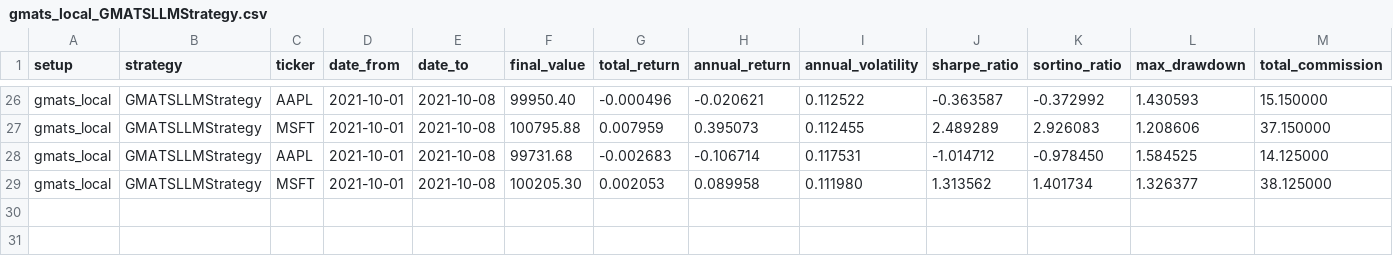
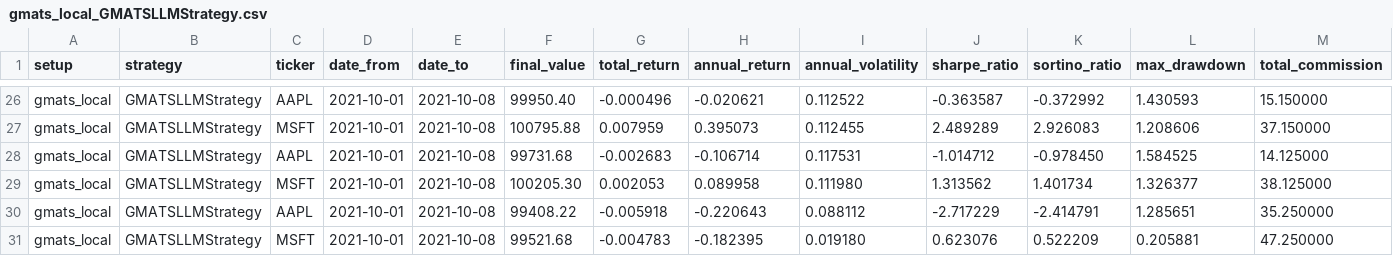
Before and after one commit to Soqoro/GMATS, a CSV file: backtest/output/results/gmats_local_GMATSLLMStrategy.csv, drawn as a sheet; only a part is shown, gaps mark what is left out; the diff names each change by its address in the sheet, - before the commit and + after, or states it on an @@ line.

```diff
--- a/backtest/output/results/gmats_local_GMATSLLMStrategy.csv
+++ b/backtest/output/results/gmats_local_GMATSLLMStrategy.csv
+row 30: gmats_local | GMATSLLMStrategy | AAPL | 2021-10-01 | 2021-10-08 | 99408.22 | -0.005918 | -0.220643 | 0.088112 | -2.717229 | -2.414791 | 1.285651 | 35.250000
+row 31: gmats_local | GMATSLLMStrategy | MSFT | 2021-10-01 | 2021-10-08 | 99521.68 | -0.004783 | -0.182395 | 0.019180 | 0.623076 | 0.522209 | 0.205881 | 47.250000
```
Also changed, not shown: 2 other files.
